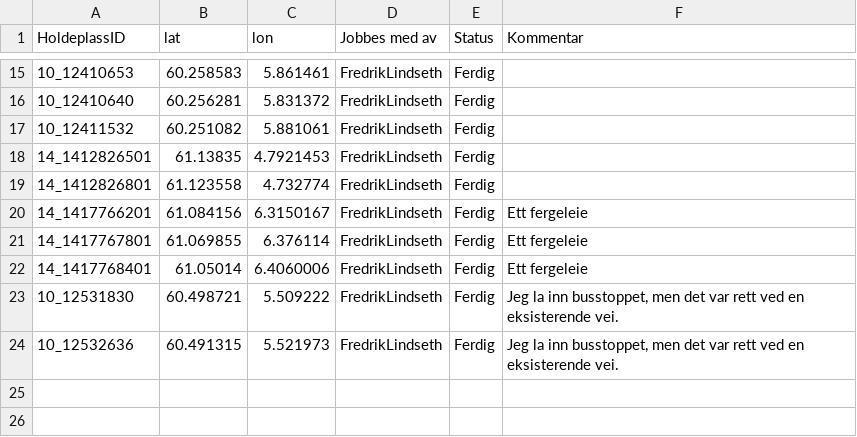
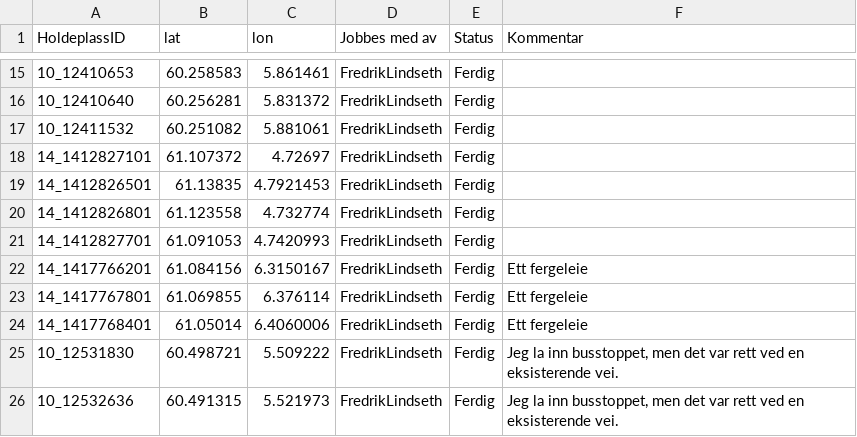
Before and after one commit to obtitus/holdeplasser-uten-vei-to-osm, a CSV file: ferdig-holdeplass-uten-vei.csv, drawn as a sheet; only a part is shown, gaps mark what is left out.

Commit message:
added info string from first cell in spreadsheet. data update

```diff
--- a/ferdig-holdeplass-uten-vei.csv
+++ b/ferdig-holdeplass-uten-vei.csv
@@ -17,4 +17,6 @@
 "10_12411532";"60.251082";"5.881061";"FredrikLindseth";"Ferdig";"";
+"14_1412827101";"61.107372";"4.72697";"FredrikLindseth";"Ferdig";"";
 "14_1412826501";"61.13835";"4.7921453";"FredrikLindseth";"Ferdig";"";
 "14_1412826801";"61.123558";"4.732774";"FredrikLindseth";"Ferdig";"";
+"14_1412827701";"61.091053";"4.7420993";"FredrikLindseth";"Ferdig";"";
 "14_1417766201";"61.084156";"6.3150167";"FredrikLindseth";"Ferdig";"Ett fergeleie";
```
Also changed, not shown: ingen-holdeplass-uten-vei.csv, 7 other files.
